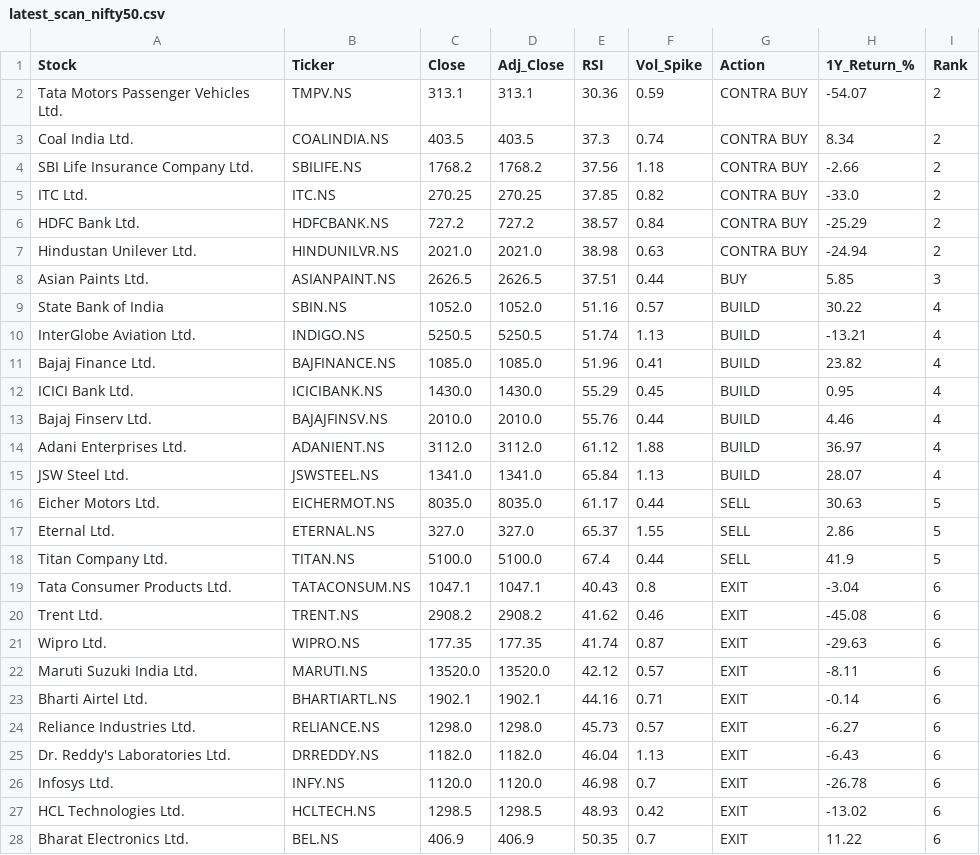
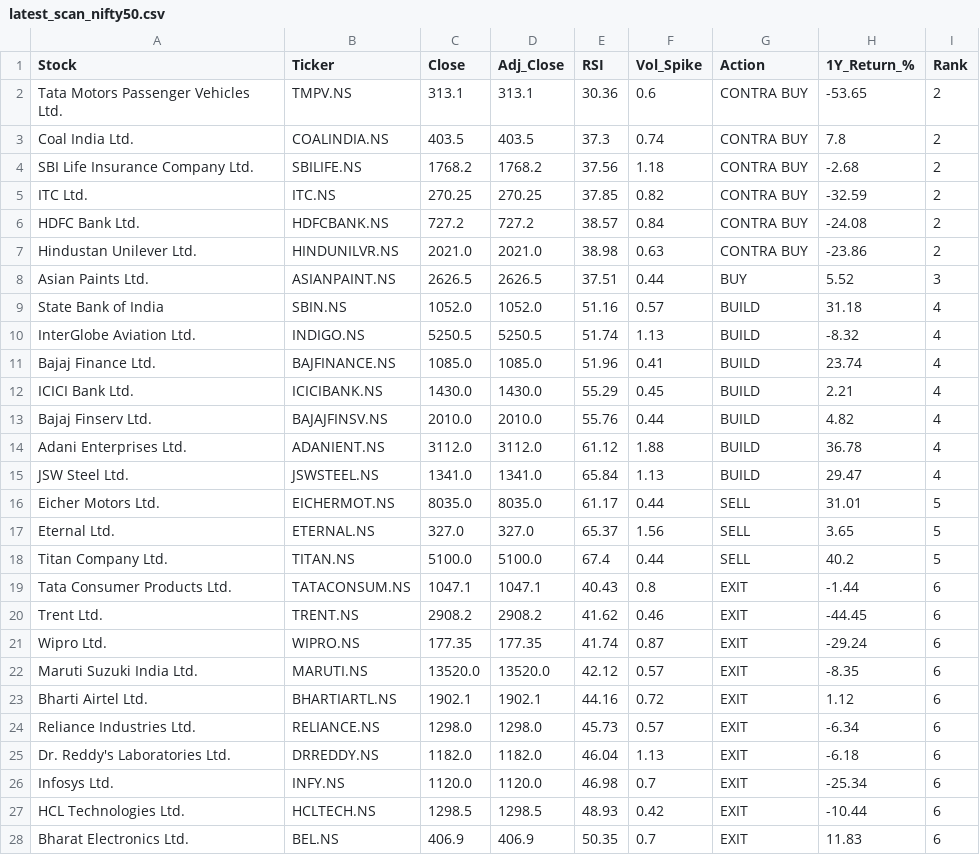
Before and after one commit to sujikin/market-screener, a CSV file: latest_scan_nifty50.csv, drawn as a sheet; only a part is shown; the diff covers the shown part only.

```diff
--- a/latest_scan_nifty50.csv
+++ b/latest_scan_nifty50.csv
@@ -1,28 +1,28 @@
 Stock,Ticker,Close,Adj_Close,RSI,Vol_Spike,Action,1Y_Return_%,Rank
-Tata Motors Passenger Vehicles Ltd.,TMPV.NS,313.1,313.1,30.36,0.59,CONTRA BUY,-54.07,2
-Coal India Ltd.,COALINDIA.NS,403.5,403.5,37.3,0.74,CONTRA BUY,8.34,2
-SBI Life Insurance Company Ltd.,SBILIFE.NS,1768.2,1768.2,37.56,1.18,CONTRA BUY,-2.66,2
-ITC Ltd.,ITC.NS,270.25,270.25,37.85,0.82,CONTRA BUY,-33.0,2
-HDFC Bank Ltd.,HDFCBANK.NS,727.2,727.2,38.57,0.84,CONTRA BUY,-25.29,2
-Hindustan Unilever Ltd.,HINDUNILVR.NS,2021.0,2021.0,38.98,0.63,CONTRA BUY,-24.94,2
-Asian Paints Ltd.,ASIANPAINT.NS,2626.5,2626.5,37.51,0.44,BUY,5.85,3
-State Bank of India,SBIN.NS,1052.0,1052.0,51.16,0.57,BUILD,30.22,4
-InterGlobe Aviation Ltd.,INDIGO.NS,5250.5,5250.5,51.74,1.13,BUILD,-13.21,4
-Bajaj Finance Ltd.,BAJFINANCE.NS,1085.0,1085.0,51.96,0.41,BUILD,23.82,4
-ICICI Bank Ltd.,ICICIBANK.NS,1430.0,1430.0,55.29,0.45,BUILD,0.95,4
-Bajaj Finserv Ltd.,BAJAJFINSV.NS,2010.0,2010.0,55.76,0.44,BUILD,4.46,4
-Adani Enterprises Ltd.,ADANIENT.NS,3112.0,3112.0,61.12,1.88,BUILD,36.97,4
-JSW Steel Ltd.,JSWSTEEL.NS,1341.0,1341.0,65.84,1.13,BUILD,28.07,4
-Eicher Motors Ltd.,EICHERMOT.NS,8035.0,8035.0,61.17,0.44,SELL,30.63,5
-Eternal Ltd.,ETERNAL.NS,327.0,327.0,65.37,1.55,SELL,2.86,5
-Titan Company Ltd.,TITAN.NS,5100.0,5100.0,67.4,0.44,SELL,41.9,5
-Tata Consumer Products Ltd.,TATACONSUM.NS,1047.1,1047.1,40.43,0.8,EXIT,-3.04,6
-Trent Ltd.,TRENT.NS,2908.2,2908.2,41.62,0.46,EXIT,-45.08,6
-Wipro Ltd.,WIPRO.NS,177.35,177.35,41.74,0.87,EXIT,-29.63,6
-Maruti Suzuki India Ltd.,MARUTI.NS,13520.0,13520.0,42.12,0.57,EXIT,-8.11,6
-Bharti Airtel Ltd.,BHARTIARTL.NS,1902.1,1902.1,44.16,0.71,EXIT,-0.14,6
-Reliance Industries Ltd.,RELIANCE.NS,1298.0,1298.0,45.73,0.57,EXIT,-6.27,6
-Dr. Reddy's Laboratories Ltd.,DRREDDY.NS,1182.0,1182.0,46.04,1.13,EXIT,-6.43,6
-Infosys Ltd.,INFY.NS,1120.0,1120.0,46.98,0.7,EXIT,-26.78,6
-HCL Technologies Ltd.,HCLTECH.NS,1298.5,1298.5,48.93,0.42,EXIT,-13.02,6
-Bharat Electronics Ltd.,BEL.NS,406.9,406.9,50.35,0.7,EXIT,11.22,6
+Tata Motors Passenger Vehicles Ltd.,TMPV.NS,313.1,313.1,30.36,0.6,CONTRA BUY,-53.65,2
+Coal India Ltd.,COALINDIA.NS,403.5,403.5,37.3,0.74,CONTRA BUY,7.8,2
+SBI Life Insurance Company Ltd.,SBILIFE.NS,1768.2,1768.2,37.56,1.18,CONTRA BUY,-2.68,2
+ITC Ltd.,ITC.NS,270.25,270.25,37.85,0.82,CONTRA BUY,-32.59,2
+HDFC Bank Ltd.,HDFCBANK.NS,727.2,727.2,38.57,0.84,CONTRA BUY,-24.08,2
+Hindustan Unilever Ltd.,HINDUNILVR.NS,2021.0,2021.0,38.98,0.63,CONTRA BUY,-23.86,2
+Asian Paints Ltd.,ASIANPAINT.NS,2626.5,2626.5,37.51,0.44,BUY,5.52,3
+State Bank of India,SBIN.NS,1052.0,1052.0,51.16,0.57,BUILD,31.18,4
+InterGlobe Aviation Ltd.,INDIGO.NS,5250.5,5250.5,51.74,1.13,BUILD,-8.32,4
+Bajaj Finance Ltd.,BAJFINANCE.NS,1085.0,1085.0,51.96,0.41,BUILD,23.74,4
+ICICI Bank Ltd.,ICICIBANK.NS,1430.0,1430.0,55.29,0.45,BUILD,2.21,4
+Bajaj Finserv Ltd.,BAJAJFINSV.NS,2010.0,2010.0,55.76,0.44,BUILD,4.82,4
+Adani Enterprises Ltd.,ADANIENT.NS,3112.0,3112.0,61.12,1.88,BUILD,36.78,4
+JSW Steel Ltd.,JSWSTEEL.NS,1341.0,1341.0,65.84,1.13,BUILD,29.47,4
+Eicher Motors Ltd.,EICHERMOT.NS,8035.0,8035.0,61.17,0.44,SELL,31.01,5
+Eternal Ltd.,ETERNAL.NS,327.0,327.0,65.37,1.56,SELL,3.65,5
+Titan Company Ltd.,TITAN.NS,5100.0,5100.0,67.4,0.44,SELL,40.2,5
+Tata Consumer Products Ltd.,TATACONSUM.NS,1047.1,1047.1,40.43,0.8,EXIT,-1.44,6
+Trent Ltd.,TRENT.NS,2908.2,2908.2,41.62,0.46,EXIT,-44.45,6
+Wipro Ltd.,WIPRO.NS,177.35,177.35,41.74,0.87,EXIT,-29.24,6
+Maruti Suzuki India Ltd.,MARUTI.NS,13520.0,13520.0,42.12,0.57,EXIT,-8.35,6
+Bharti Airtel Ltd.,BHARTIARTL.NS,1902.1,1902.1,44.16,0.72,EXIT,1.12,6
+Reliance Industries Ltd.,RELIANCE.NS,1298.0,1298.0,45.73,0.57,EXIT,-6.34,6
+Dr. Reddy's Laboratories Ltd.,DRREDDY.NS,1182.0,1182.0,46.04,1.13,EXIT,-6.18,6
+Infosys Ltd.,INFY.NS,1120.0,1120.0,46.98,0.7,EXIT,-25.34,6
+HCL Technologies Ltd.,HCLTECH.NS,1298.5,1298.5,48.93,0.42,EXIT,-10.44,6
+Bharat Electronics Ltd.,BEL.NS,406.9,406.9,50.35,0.7,EXIT,11.83,6
```
Also changed, not shown: 22 edited cells elsewhere in this file, latest_scan_niftynext50.csv, 6 other files.
